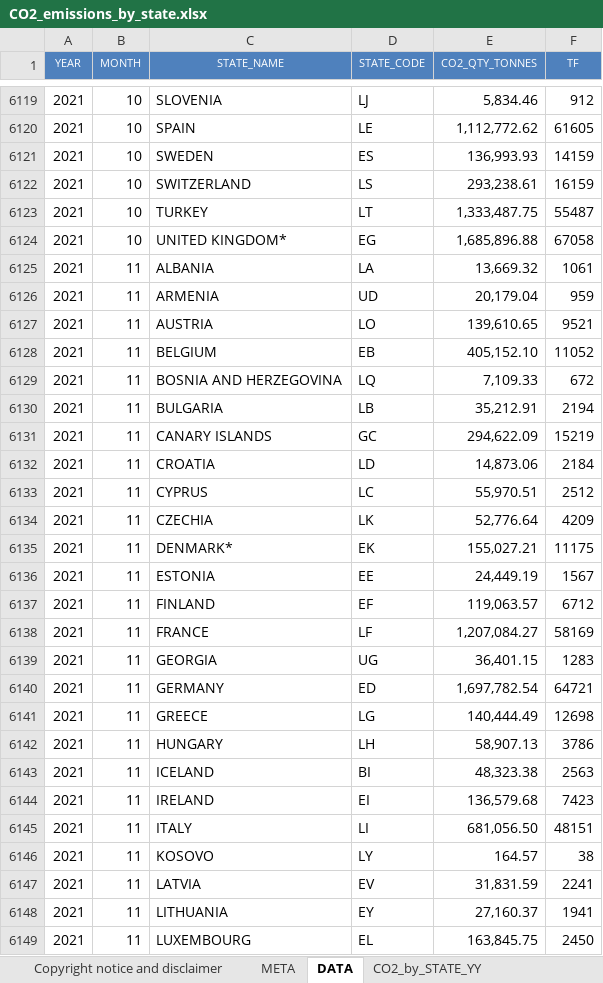
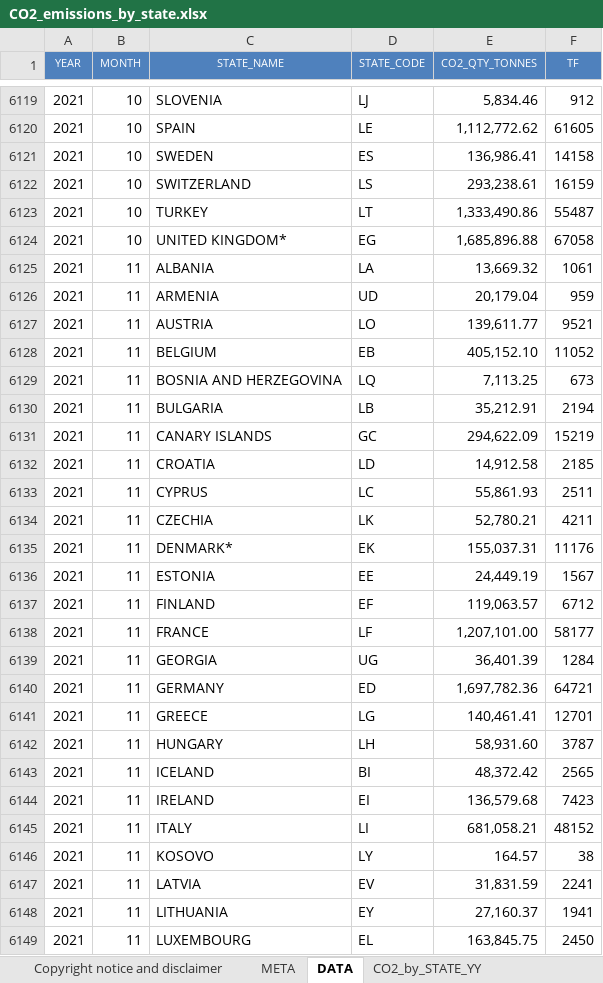
Before and after one commit to euctrl-pru/portal, an Excel workbook: static/download/xls/CO2_emissions_by_state.xlsx, sheet DATA, drawn as a sheet; only a part is shown, gaps mark what is left out; values as stored, in another font and other column widths than the file's, no borders; the diff covers the shown part only; the diff names each change by its address in the sheet, - before the commit and + after, or states it on an @@ line.

```diff
--- a/static/download/xls/CO2_emissions_by_state.xlsx (sheet DATA)
+++ b/static/download/xls/CO2_emissions_by_state.xlsx (sheet DATA)
-E6121 (CO2_QTY_TONNES): 136,993.93
+E6121 (CO2_QTY_TONNES): 136,986.41
-F6121 (TF): 14159
+F6121 (TF): 14158
-E6123 (CO2_QTY_TONNES): 1,333,487.75
+E6123 (CO2_QTY_TONNES): 1,333,490.86
-E6127 (CO2_QTY_TONNES): 139,610.65
+E6127 (CO2_QTY_TONNES): 139,611.77
-E6129 (CO2_QTY_TONNES): 7,109.33
+E6129 (CO2_QTY_TONNES): 7,113.25
-F6129 (TF): 672
+F6129 (TF): 673
-E6132 (CO2_QTY_TONNES): 14,873.06
+E6132 (CO2_QTY_TONNES): 14,912.58
-F6132 (TF): 2184
+F6132 (TF): 2185
-E6133 (CO2_QTY_TONNES): 55,970.51
+E6133 (CO2_QTY_TONNES): 55,861.93
-F6133 (TF): 2512
+F6133 (TF): 2511
-E6134 (CO2_QTY_TONNES): 52,776.64
+E6134 (CO2_QTY_TONNES): 52,780.21
-F6134 (TF): 4209
+F6134 (TF): 4211
-E6135 (CO2_QTY_TONNES): 155,027.21
+E6135 (CO2_QTY_TONNES): 155,037.31
-F6135 (TF): 11175
+F6135 (TF): 11176
-E6138 (CO2_QTY_TONNES): 1,207,084.27
+E6138 (CO2_QTY_TONNES): 1,207,101.00
-F6138 (TF): 58169
+F6138 (TF): 58177
-E6139 (CO2_QTY_TONNES): 36,401.15
+E6139 (CO2_QTY_TONNES): 36,401.39
-F6139 (TF): 1283
+F6139 (TF): 1284
-E6140 (CO2_QTY_TONNES): 1,697,782.54
+E6140 (CO2_QTY_TONNES): 1,697,782.36
-E6141 (CO2_QTY_TONNES): 140,444.49
+E6141 (CO2_QTY_TONNES): 140,461.41
-F6141 (TF): 12698
+F6141 (TF): 12701
-E6142 (CO2_QTY_TONNES): 58,907.13
+E6142 (CO2_QTY_TONNES): 58,931.60
-F6142 (TF): 3786
+F6142 (TF): 3787
-E6143 (CO2_QTY_TONNES): 48,323.38
+E6143 (CO2_QTY_TONNES): 48,372.42
-F6143 (TF): 2563
+F6143 (TF): 2565
-E6145 (CO2_QTY_TONNES): 681,056.50
+E6145 (CO2_QTY_TONNES): 681,058.21
-F6145 (TF): 48151
+F6145 (TF): 48152
```
Also changed, not shown: 43 added rows and 79 edited cells elsewhere in this sheet, sheet CO2_by_STATE_MM, sheet CO2_by_STATE_YY, sheet META, charts or pictures, 15 other files.
